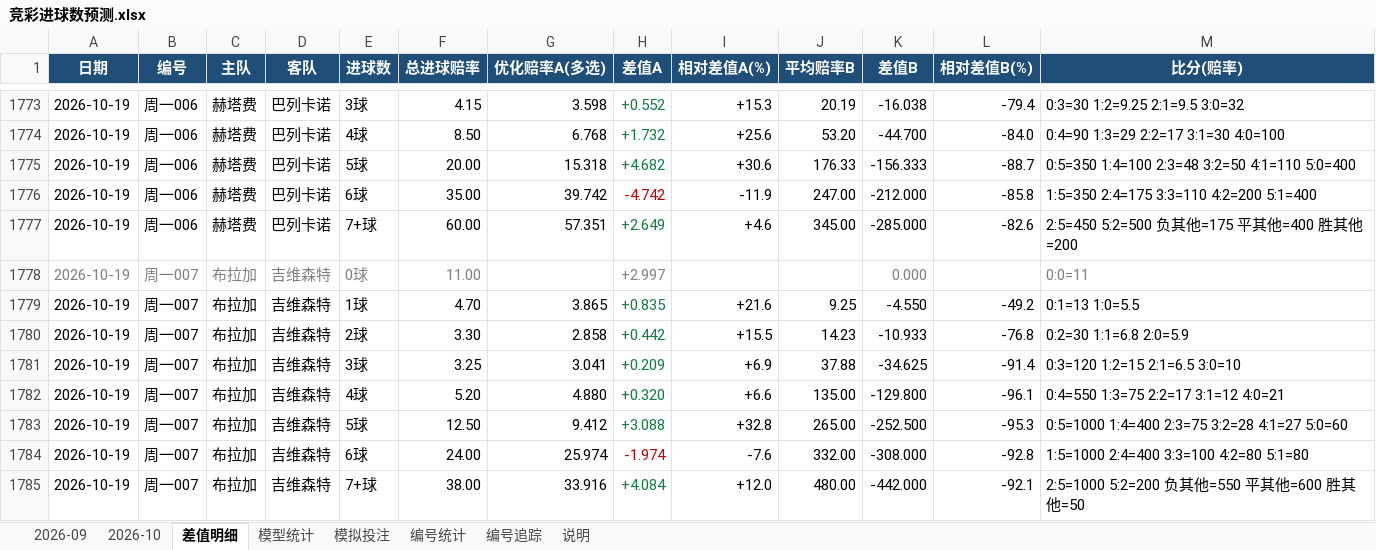
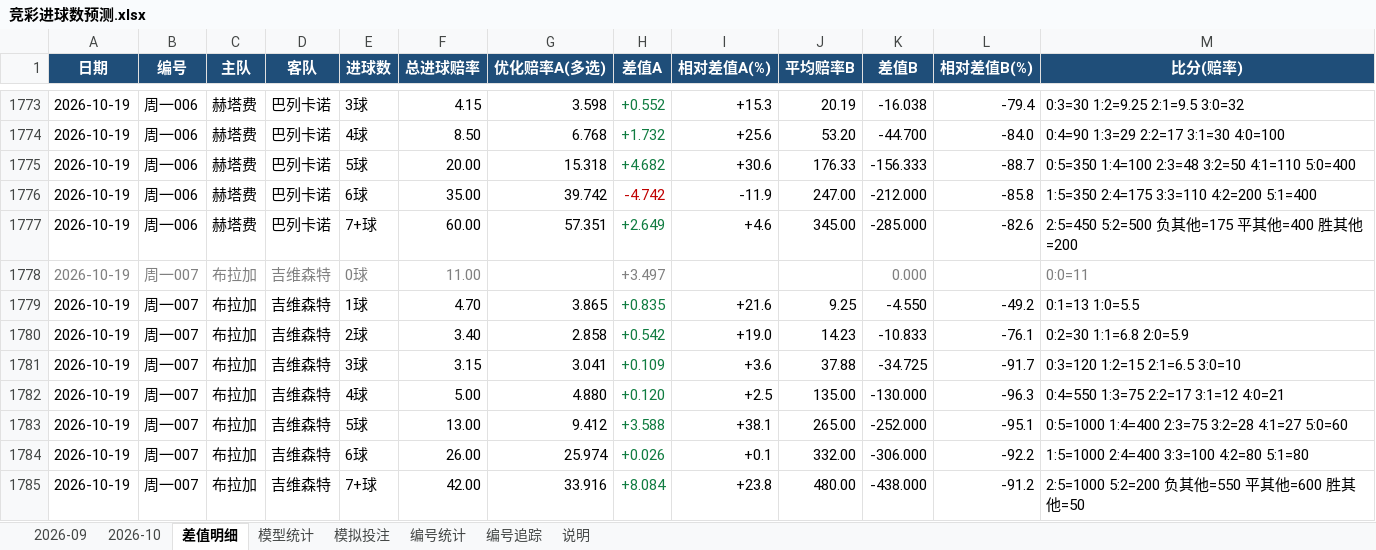
Before and after one commit to chuangyuyu/jingcai, an Excel workbook: docs/excel/竞彩进球数预测.xlsx, sheet 差值明细, drawn as a sheet; only a part is shown, gaps mark what is left out; values as stored, in another font and other column widths than the file's, no borders; the diff covers the shown part only; the diff names each change by its address in the sheet, - before the commit and + after, or states it on an @@ line.

Commit message:
data: 赔率 新增0 变化6 快照+6（2026-10-19 2026-10-20）；编号警戒 2 项；Excel 更新

```diff
--- a/docs/excel/竞彩进球数预测.xlsx (sheet 差值明细)
+++ b/docs/excel/竞彩进球数预测.xlsx (sheet 差值明细)
-H1778 (差值A): +2.997
+H1778 (差值A): +3.497
-F1780 (总进球赔率): 3.30
+F1780 (总进球赔率): 3.40
-H1780 (差值A): +0.442
+H1780 (差值A): +0.542
-I1780 (相对差值A(%)): +15.5
+I1780 (相对差值A(%)): +19.0
-K1780 (差值B): -10.933
+K1780 (差值B): -10.833
-L1780 (相对差值B(%)): -76.8
+L1780 (相对差值B(%)): -76.1
-F1781 (总进球赔率): 3.25
+F1781 (总进球赔率): 3.15
-H1781 (差值A): +0.209
+H1781 (差值A): +0.109
-I1781 (相对差值A(%)): +6.9
+I1781 (相对差值A(%)): +3.6
-K1781 (差值B): -34.625
+K1781 (差值B): -34.725
-L1781 (相对差值B(%)): -91.4
+L1781 (相对差值B(%)): -91.7
-F1782 (总进球赔率): 5.20
+F1782 (总进球赔率): 5.00
-H1782 (差值A): +0.320
+H1782 (差值A): +0.120
-I1782 (相对差值A(%)): +6.6
+I1782 (相对差值A(%)): +2.5
-K1782 (差值B): -129.800
+K1782 (差值B): -130.000
-L1782 (相对差值B(%)): -96.1
+L1782 (相对差值B(%)): -96.3
-F1783 (总进球赔率): 12.50
+F1783 (总进球赔率): 13.00
-H1783 (差值A): +3.088
+H1783 (差值A): +3.588
-I1783 (相对差值A(%)): +32.8
+I1783 (相对差值A(%)): +38.1
-K1783 (差值B): -252.500
+K1783 (差值B): -252.000
-L1783 (相对差值B(%)): -95.3
+L1783 (相对差值B(%)): -95.1
-F1784 (总进球赔率): 24.00
+F1784 (总进球赔率): 26.00
-H1784 (差值A): -1.974
+H1784 (差值A): +0.026
-H1784 text colour: #C00000
+H1784 text colour: #107C41
-I1784 (相对差值A(%)): -7.6
+I1784 (相对差值A(%)): +0.1
-K1784 (差值B): -308.000
+K1784 (差值B): -306.000
-L1784 (相对差值B(%)): -92.8
+L1784 (相对差值B(%)): -92.2
-F1785 (总进球赔率): 38.00
+F1785 (总进球赔率): 42.00
-H1785 (差值A): +4.084
+H1785 (差值A): +8.084
-I1785 (相对差值A(%)): +12.0
+I1785 (相对差值A(%)): +23.8
-K1785 (差值B): -442.000
+K1785 (差值B): -438.000
-L1785 (相对差值B(%)): -92.1
+L1785 (相对差值B(%)): -91.2
```
Also changed, not shown: 93 edited cells elsewhere in this sheet, sheet 2026-10, sheet 模型统计, 6 other files.
